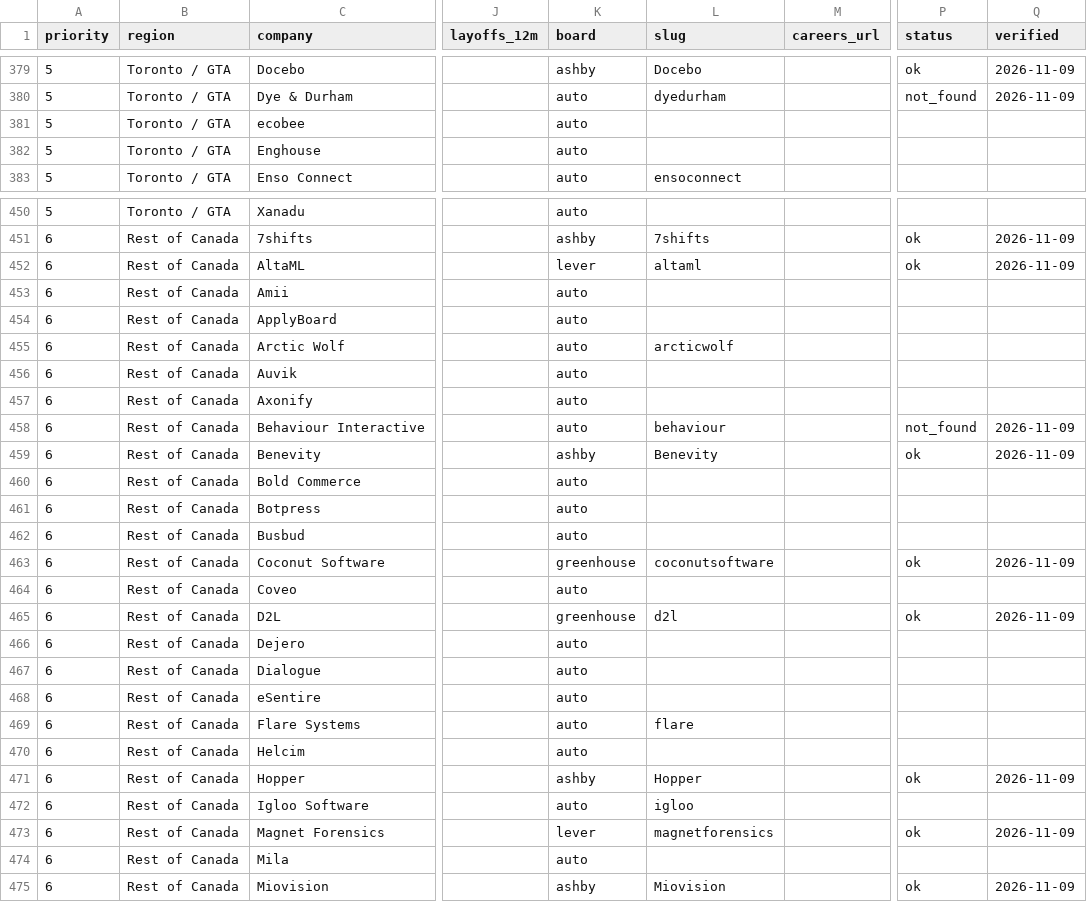
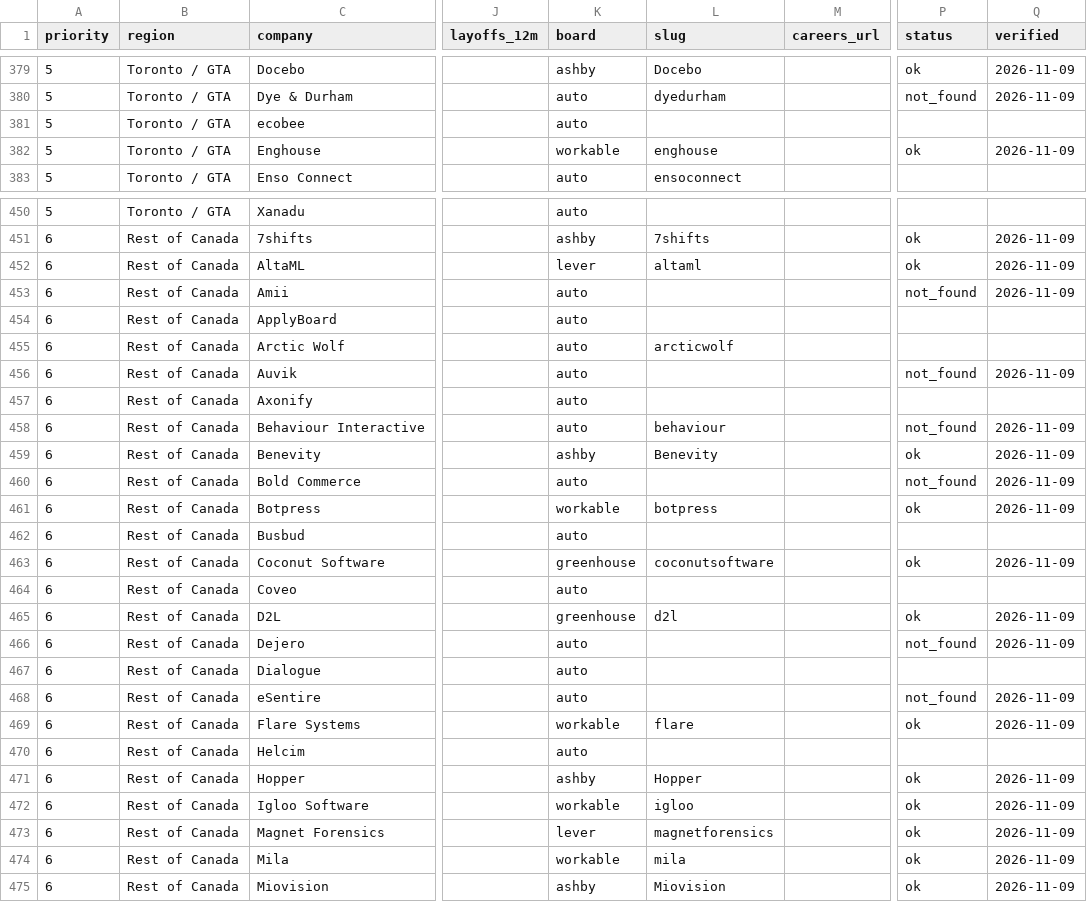
Before and after one commit to PDixant/findJobApplications, a CSV file: companies.csv, drawn as a sheet; only a part is shown, gaps mark what is left out; the diff covers the shown part only; the diff names each change by its address in the sheet, - before the commit and + after, or states it on an @@ line.

```diff
--- a/companies.csv
+++ b/companies.csv
-K382 (board): auto
+K382 (board): workable
-L382 (slug): (empty)
+L382 (slug): enghouse
-P382 (status): (empty)
+P382 (status): ok
-Q382 (verified): (empty)
+Q382 (verified): 2026-11-09
-P453 (status): (empty)
+P453 (status): not_found
-Q453 (verified): (empty)
+Q453 (verified): 2026-11-09
-P456 (status): (empty)
+P456 (status): not_found
-Q456 (verified): (empty)
+Q456 (verified): 2026-11-09
-P460 (status): (empty)
+P460 (status): not_found
-Q460:Q461 (verified): (empty)
+Q460:Q461 (verified): 2026-11-09
-K461 (board): auto
+K461 (board): workable
-L461 (slug): (empty)
+L461 (slug): botpress
-P461 (status): (empty)
+P461 (status): ok
-P466 (status): (empty)
+P466 (status): not_found
-Q466 (verified): (empty)
+Q466 (verified): 2026-11-09
-P468 (status): (empty)
+P468 (status): not_found
-Q468:Q469 (verified): (empty)
+Q468:Q469 (verified): 2026-11-09
-K469 (board): auto
+K469 (board): workable
-P469 (status): (empty)
+P469 (status): ok
-K472 (board): auto
+K472 (board): workable
-P472 (status): (empty)
+P472 (status): ok
-Q472 (verified): (empty)
+Q472 (verified): 2026-11-09
-K474 (board): auto
+K474 (board): workable
-L474 (slug): (empty)
+L474 (slug): mila
-P474 (status): (empty)
+P474 (status): ok
-Q474 (verified): (empty)
+Q474 (verified): 2026-11-09
```
Also changed, not shown: 48 edited cells elsewhere in this file, 3 other files.
